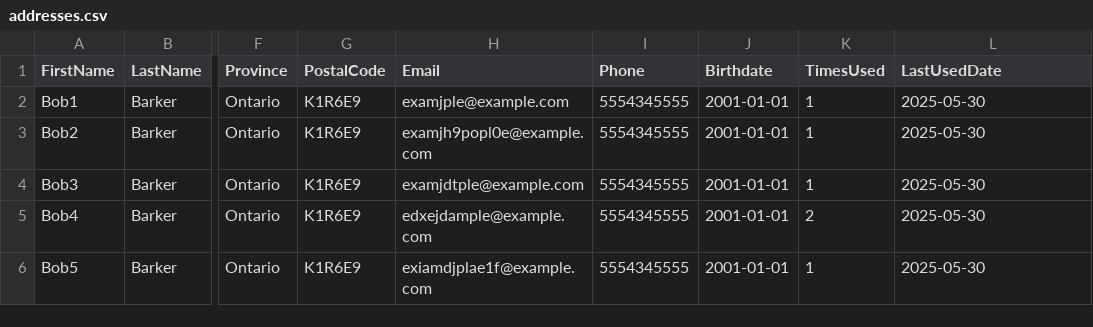
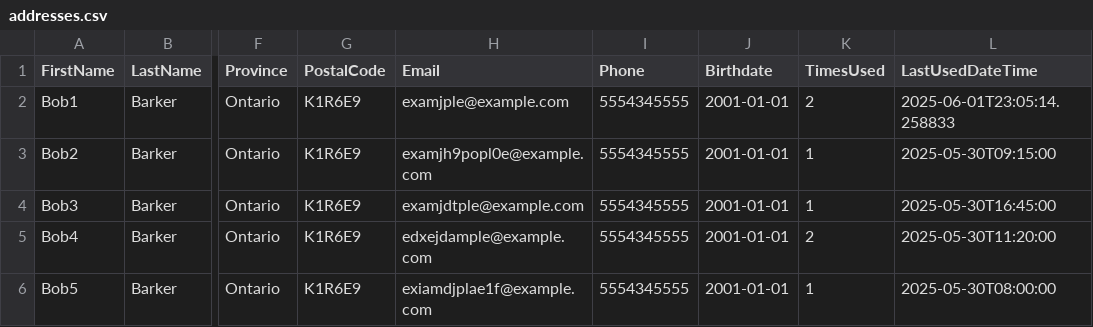
Before and after one commit to Barkliam/GeneralMillsContest, a CSV file: data/addresses.csv, drawn as a sheet; only a part is shown, gaps mark what is left out; the diff names each change by its address in the sheet, - before the commit and + after, or states it on an @@ line.

Commit message:
address change

```diff
--- a/data/addresses.csv
+++ b/data/addresses.csv
-L1: LastUsedDate
+L1: LastUsedDateTime
-K2 (TimesUsed): 1
+K2 (TimesUsed): 2
-L2 (LastUsedDateTime): 2025-05-30
+L2 (LastUsedDateTime): 2025-06-01T23:05:14.258833
-L3 (LastUsedDateTime): 2025-05-30
+L3 (LastUsedDateTime): 2025-05-30T09:15:00
-L4 (LastUsedDateTime): 2025-05-30
+L4 (LastUsedDateTime): 2025-05-30T16:45:00
-L5 (LastUsedDateTime): 2025-05-30
+L5 (LastUsedDateTime): 2025-05-30T11:20:00
-L6 (LastUsedDateTime): 2025-05-30
+L6 (LastUsedDateTime): 2025-05-30T08:00:00
```
Also changed, not shown: 3 other files.
